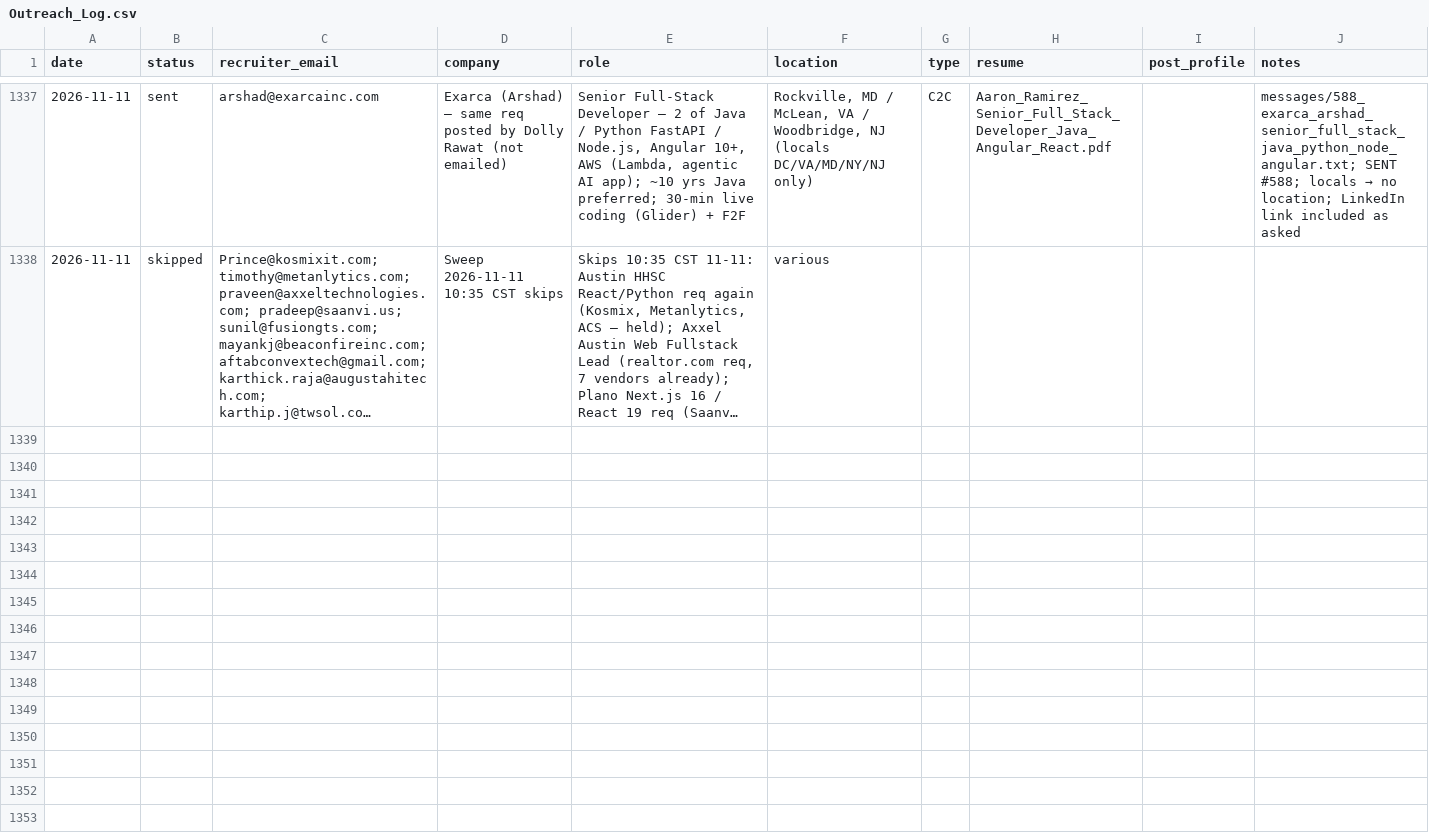
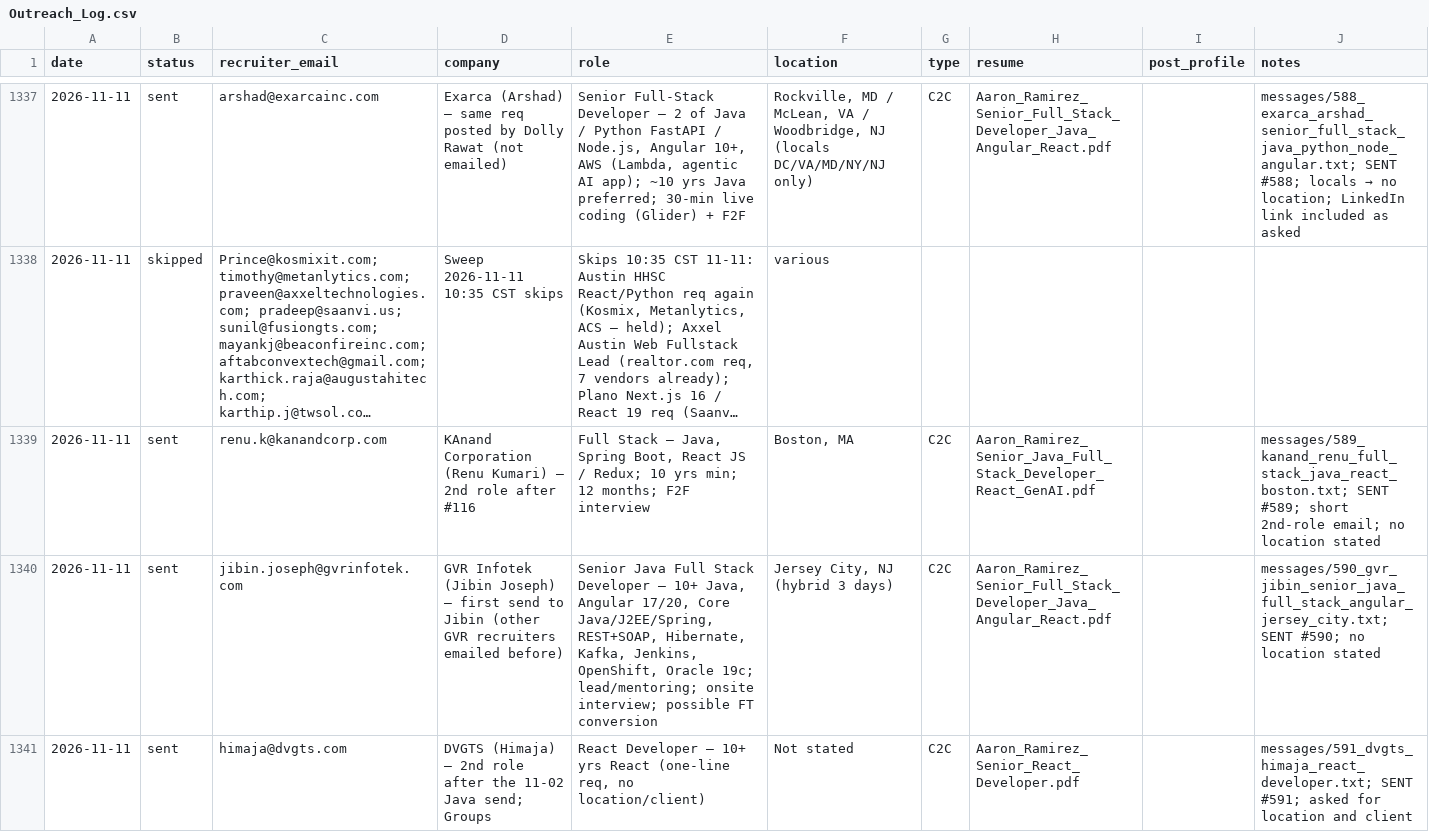
Before and after one commit to aaronrl25/outreach-pipeline-claude-day, a CSV file: data/2026-10-14/Outreach_Log.csv, drawn as a sheet; only a part is shown, gaps mark what is left out; long unchanged cells end in …; the diff covers the shown part only; the diff names each change by its address in the sheet, - before the commit and + after, or states it on an @@ line.

```diff
--- a/data/2026-10-14/Outreach_Log.csv
+++ b/data/2026-10-14/Outreach_Log.csv
+row 1339: 2026-11-11 | sent | renu.k@kanandcorp.com | KAnand Corporation (Renu Kumari) – 2nd role after #116 | Full Stack – Java, Spring Boot, React JS / Redux; 10 yrs min; 12 months; F2F interview | Boston, MA | C2C | Aaron_Ramirez_Senior_Java_Full_Stack_Developer_React_GenAI.pdf |  | messages/589_kanand_renu_full_stack_java_react_boston.txt; SENT #589; short 2nd-role email; no location stated
+row 1340: 2026-11-11 | sent | jibin.joseph@gvrinfotek.com | GVR Infotek (Jibin Joseph) – first send to Jibin (other GVR recruiters emailed before) | Senior Java Full Stack Developer – 10+ Java, Angular 17/20, Core Java/J2EE/Spring, REST+SOAP, Hibernate, Kafka, Jenkins, OpenShift, Oracle 19c; lead/mentoring; onsite interview; possible FT conversion | Jersey City, NJ (hybrid 3 days) | C2C | Aaron_Ramirez_Senior_Full_Stack_Developer_Java_Angular_React.pdf |  | messages/590_gvr_jibin_senior_java_full_stack_angular_jersey_city.txt; SENT #590; no location stated
+row 1341: 2026-11-11 | sent | himaja@dvgts.com | DVGTS (Himaja) – 2nd role after the 11-02 Java send; Groups | React Developer – 10+ yrs React (one-line req, no location/client) | Not stated | C2C | Aaron_Ramirez_Senior_React_Developer.pdf |  | messages/591_dvgts_himaja_react_developer.txt; SENT #591; asked for location and client
```
Also changed, not shown: 2 added rows elsewhere in this file, data/2026-10-14/Opportunity_Tracker_2026-10-14.csv, 6 other files.
